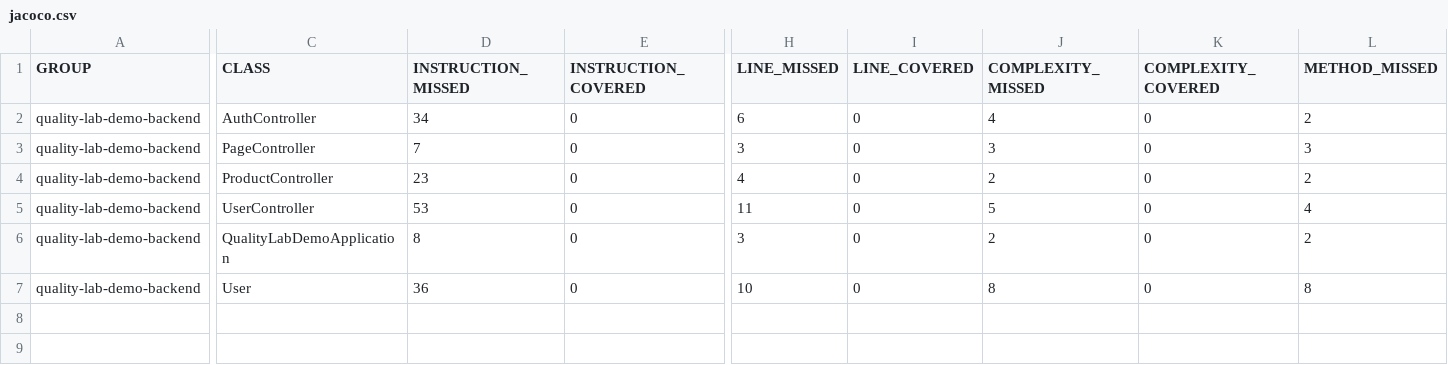
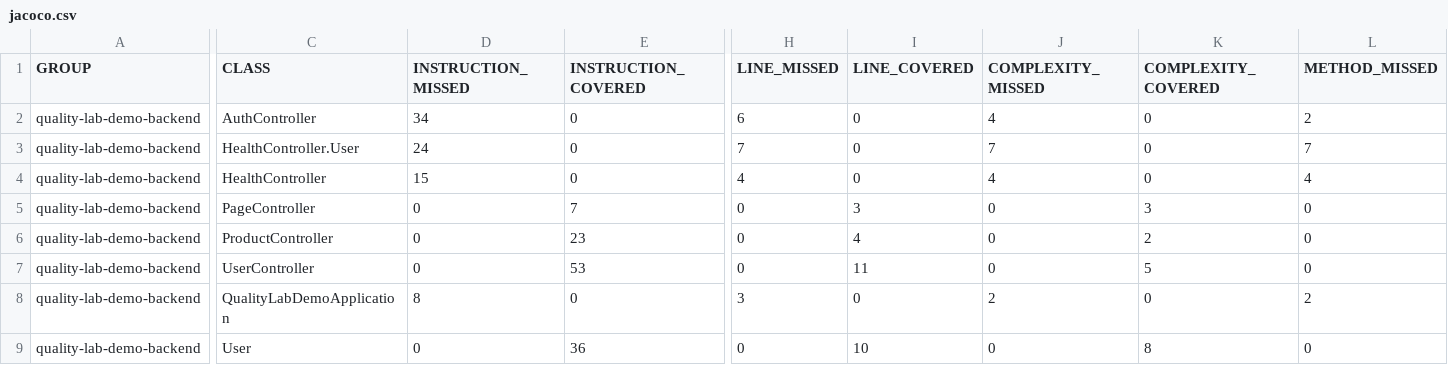
Before and after one commit to SihomaSa/quality-lab-demo, a CSV file: backend/target/site/jacoco/jacoco.csv, drawn as a sheet; only a part is shown, gaps mark what is left out; addresses are those after the commit; rows hold the shown columns only; the diff covers the shown part only; the diff names each change by its address in the sheet, - before the commit and + after, or states it on an @@ line.

```diff
--- a/backend/target/site/jacoco/jacoco.csv
+++ b/backend/target/site/jacoco/jacoco.csv
+row 3: quality-lab-demo-backend | HealthController.User | 24 | 0 | 7 | 0 | 7 | 0 | 7
+row 4: quality-lab-demo-backend | HealthController | 15 | 0 | 4 | 0 | 4 | 0 | 4
-D5 (INSTRUCTION_MISSED): 7
+D5 (INSTRUCTION_MISSED): 0
-E5 (INSTRUCTION_COVERED): 0
+E5 (INSTRUCTION_COVERED): 7
-H5 (LINE_MISSED): 3
+H5 (LINE_MISSED): 0
-I5 (LINE_COVERED): 0
+I5 (LINE_COVERED): 3
-J5 (COMPLEXITY_MISSED): 3
+J5 (COMPLEXITY_MISSED): 0
-K5 (COMPLEXITY_COVERED): 0
+K5 (COMPLEXITY_COVERED): 3
-L5 (METHOD_MISSED): 3
+L5 (METHOD_MISSED): 0
-D6 (INSTRUCTION_MISSED): 23
+D6 (INSTRUCTION_MISSED): 0
-E6 (INSTRUCTION_COVERED): 0
+E6 (INSTRUCTION_COVERED): 23
-H6 (LINE_MISSED): 4
+H6 (LINE_MISSED): 0
-I6 (LINE_COVERED): 0
+I6 (LINE_COVERED): 4
-J6 (COMPLEXITY_MISSED): 2
+J6 (COMPLEXITY_MISSED): 0
-K6 (COMPLEXITY_COVERED): 0
+K6 (COMPLEXITY_COVERED): 2
-L6 (METHOD_MISSED): 2
+L6 (METHOD_MISSED): 0
-D7 (INSTRUCTION_MISSED): 53
+D7 (INSTRUCTION_MISSED): 0
-E7 (INSTRUCTION_COVERED): 0
+E7 (INSTRUCTION_COVERED): 53
-H7 (LINE_MISSED): 11
+H7 (LINE_MISSED): 0
-I7 (LINE_COVERED): 0
+I7 (LINE_COVERED): 11
-J7 (COMPLEXITY_MISSED): 5
+J7 (COMPLEXITY_MISSED): 0
-K7 (COMPLEXITY_COVERED): 0
+K7 (COMPLEXITY_COVERED): 5
-L7 (METHOD_MISSED): 4
+L7 (METHOD_MISSED): 0
-D9 (INSTRUCTION_MISSED): 36
+D9 (INSTRUCTION_MISSED): 0
-E9 (INSTRUCTION_COVERED): 0
+E9 (INSTRUCTION_COVERED): 36
-H9 (LINE_MISSED): 10
+H9 (LINE_MISSED): 0
-I9 (LINE_COVERED): 0
+I9 (LINE_COVERED): 10
-J9 (COMPLEXITY_MISSED): 8
+J9 (COMPLEXITY_MISSED): 0
-K9 (COMPLEXITY_COVERED): 0
+K9 (COMPLEXITY_COVERED): 8
-L9 (METHOD_MISSED): 8
+L9 (METHOD_MISSED): 0
```
Also changed, not shown: 6 edited cells elsewhere in this file, 47 other files.
